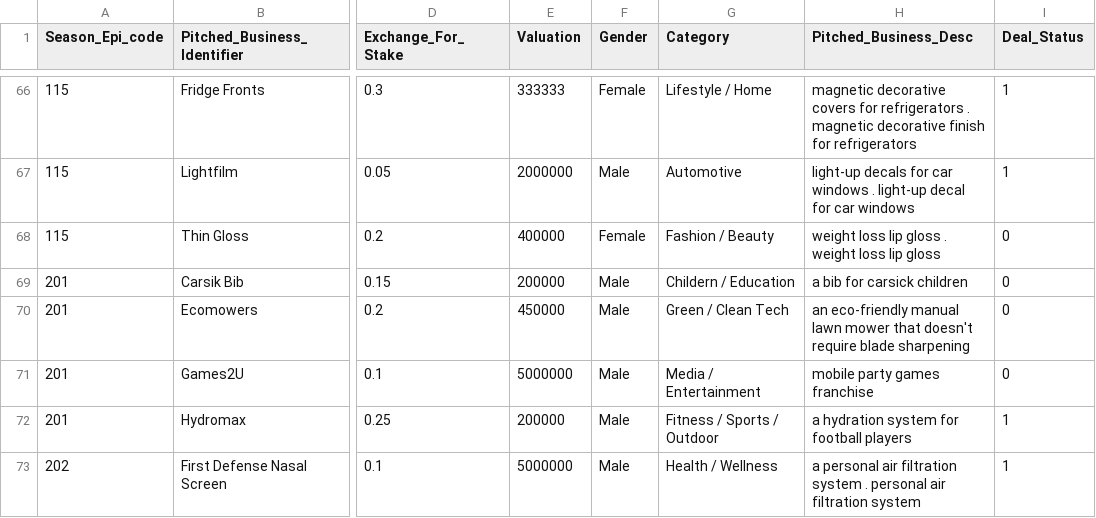
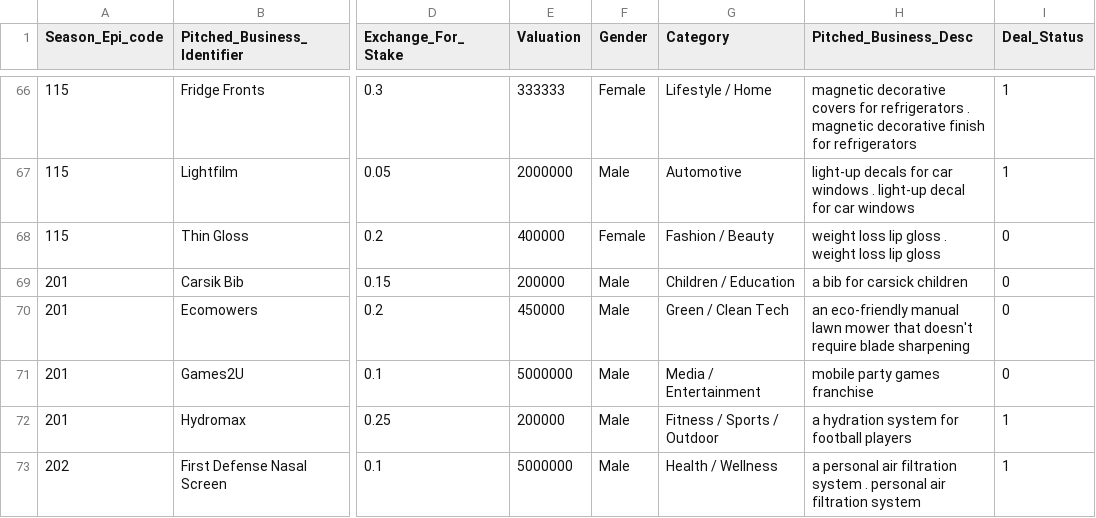
Before and after one commit to tristanpserigny/project-2, a CSV file: data/S1_8Sharktankpitchesdeals.csv, drawn as a sheet; only a part is shown, gaps mark what is left out; the diff covers the shown part only; the diff names each change by its address in the sheet, - before the commit and + after, or states it on an @@ line.

```diff
--- a/data/S1_8Sharktankpitchesdeals.csv
+++ b/data/S1_8Sharktankpitchesdeals.csv
-G69 (Category): Childern / Education
+G69 (Category): Children / Education
```
Also changed, not shown: 25 edited cells elsewhere in this file.
